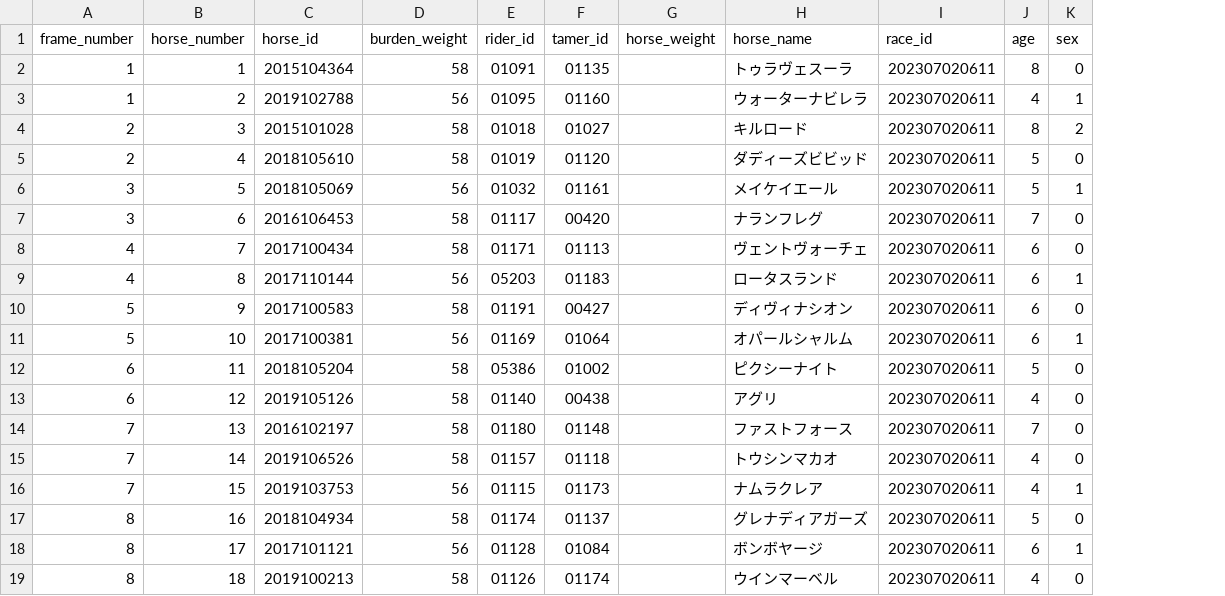
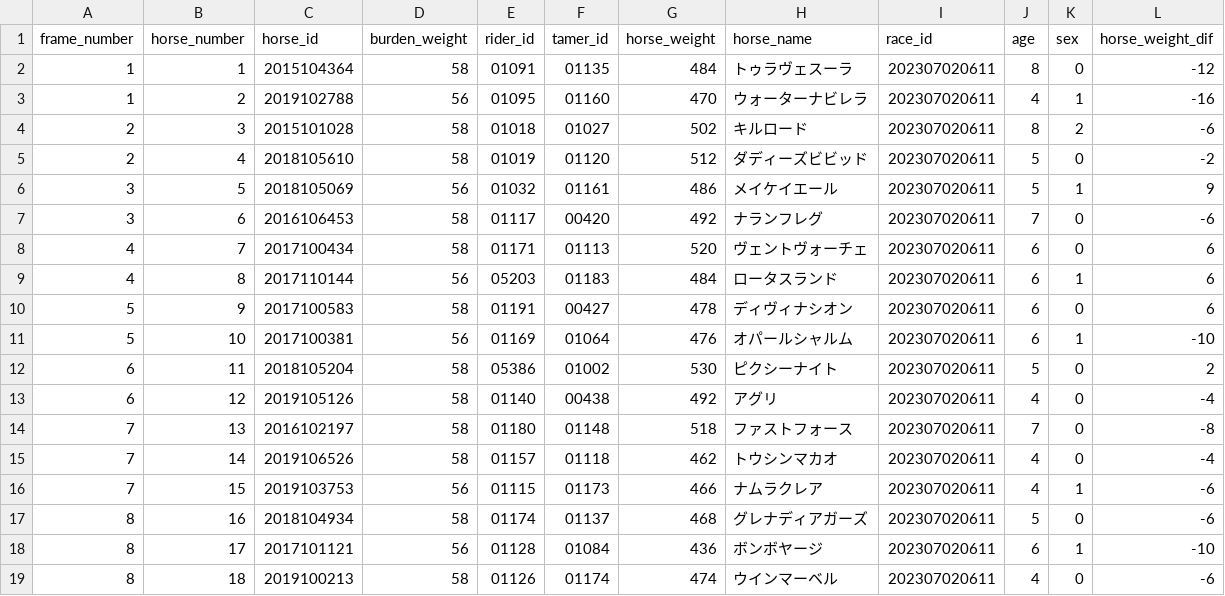
Before and after one commit to kawamottyan/to-be-a-rich, a CSV file: dataset/data/main/target_horse_data.csv, drawn as a sheet; the diff names each change by its address in the sheet, - before the commit and + after, or states it on an @@ line.

```diff
--- a/dataset/data/main/target_horse_data.csv
+++ b/dataset/data/main/target_horse_data.csv
+column L (horse_weight_dif), rows 2-19: -12 | -16 | -6 | -2 | 9 | -6 | 6 | 6 | 6 | -10 | 2 | -4 | -8 | -4 | -6 | -6 | -10 | -6
-G2 (horse_weight): (empty)
+G2 (horse_weight): 484
-G3 (horse_weight): (empty)
+G3 (horse_weight): 470
-G4 (horse_weight): (empty)
+G4 (horse_weight): 502
-G5 (horse_weight): (empty)
+G5 (horse_weight): 512
-G6 (horse_weight): (empty)
+G6 (horse_weight): 486
-G7 (horse_weight): (empty)
+G7 (horse_weight): 492
-G8 (horse_weight): (empty)
+G8 (horse_weight): 520
-G9 (horse_weight): (empty)
+G9 (horse_weight): 484
-G10 (horse_weight): (empty)
+G10 (horse_weight): 478
-G11 (horse_weight): (empty)
+G11 (horse_weight): 476
-G12 (horse_weight): (empty)
+G12 (horse_weight): 530
-G13 (horse_weight): (empty)
+G13 (horse_weight): 492
-G14 (horse_weight): (empty)
+G14 (horse_weight): 518
-G15 (horse_weight): (empty)
+G15 (horse_weight): 462
-G16 (horse_weight): (empty)
+G16 (horse_weight): 466
-G17 (horse_weight): (empty)
+G17 (horse_weight): 468
-G18 (horse_weight): (empty)
+G18 (horse_weight): 436
-G19 (horse_weight): (empty)
+G19 (horse_weight): 474
```
Also changed, not shown: dataset/data/main/horse_data.csv, 17 other files.
